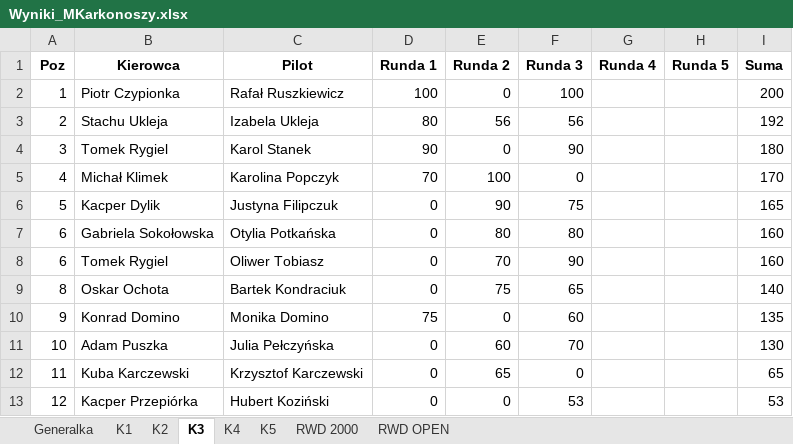
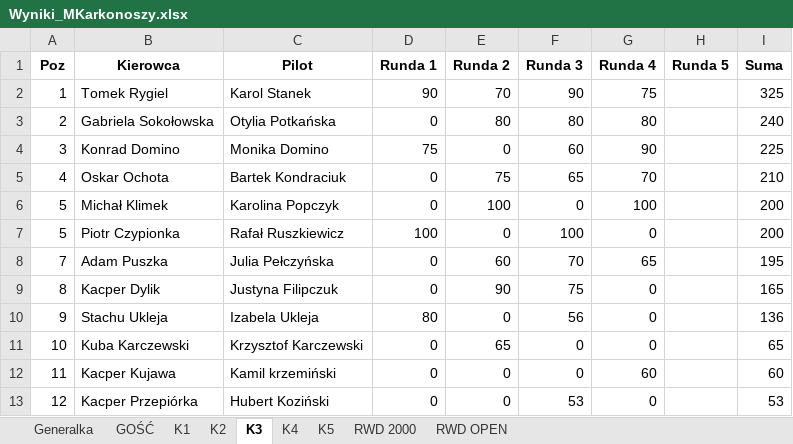
Before and after one commit to Sadek1337/MistrzKarkonoszy, an Excel workbook: Wyniki_MKarkonoszy.xlsx, sheet K3, drawn as a sheet; values as stored, in another font and other column widths than the file's, no borders; removed rows and columns are numbered as before the commit, all else as after; the diff names each change by its address in the sheet, - before the commit and + after, or states it on an @@ line.

```diff
--- a/Wyniki_MKarkonoszy.xlsx (sheet K3)
+++ b/Wyniki_MKarkonoszy.xlsx (sheet K3)
+sheet tab: GOŚĆ
-row 2: 1 | Piotr Czypionka | Rafał Ruszkiewicz | 100 | 0 | 100 |  |  | 200
-row 3: 2 | Stachu Ukleja | Izabela Ukleja | 80 | 56 | 56 |  |  | 192
-A2 (Poz): 3
+A2 (Poz): 1
-E2 (Runda 2): 0
+E2 (Runda 2): 70
-G2 (Runda 4): (empty)
+G2 (Runda 4): 75
-I2 (Suma): 180
+I2 (Suma): 325
-row 5: 4 | Michał Klimek | Karolina Popczyk | 70 | 100 | 0 |  |  | 170
-row 6: 5 | Kacper Dylik | Justyna Filipczuk | 0 | 90 | 75 |  |  | 165
-A3 (Poz): 6
+A3 (Poz): 2
-G3 (Runda 4): (empty)
+G3 (Runda 4): 80
-I3 (Suma): 160
+I3 (Suma): 240
-row 8: 6 | Tomek Rygiel | Oliwer Tobiasz | 0 | 70 | 90 |  |  | 160
-row 9: 8 | Oskar Ochota | Bartek Kondraciuk | 0 | 75 | 65 |  |  | 140
-A4 (Poz): 9
+A4 (Poz): 3
-G4 (Runda 4): (empty)
+G4 (Runda 4): 90
-I4 (Suma): 135
+I4 (Suma): 225
+row 5: 4 | Oskar Ochota | Bartek Kondraciuk | 0 | 75 | 65 | 70 |  | 210
+row 6: 5 | Michał Klimek | Karolina Popczyk | 0 | 100 | 0 | 100 |  | 200
+row 7: 5 | Piotr Czypionka | Rafał Ruszkiewicz | 100 | 0 | 100 | 0 |  | 200
-A8 (Poz): 10
+A8 (Poz): 7
-G8 (Runda 4): (empty)
+G8 (Runda 4): 65
-I8 (Suma): 130
+I8 (Suma): 195
+row 9: 8 | Kacper Dylik | Justyna Filipczuk | 0 | 90 | 75 | 0 |  | 165
+row 10: 9 | Stachu Ukleja | Izabela Ukleja | 80 | 0 | 56 | 0 |  | 136
-A11 (Poz): 11
+A11 (Poz): 10
-G11 (Runda 4): (empty)
+G11 (Runda 4): 0
+row 12: 11 | Kacper Kujawa | Kamil krzemiński | 0 | 0 | 0 | 60 |  | 60
-G13 (Runda 4): (empty)
+G13 (Runda 4): 0
```
Also changed, not shown: sheet Generalka, sheet K2, sheet K4, sheet RWD OPEN, sheet RWD 2000, sheet K5, 1 more sheet.
